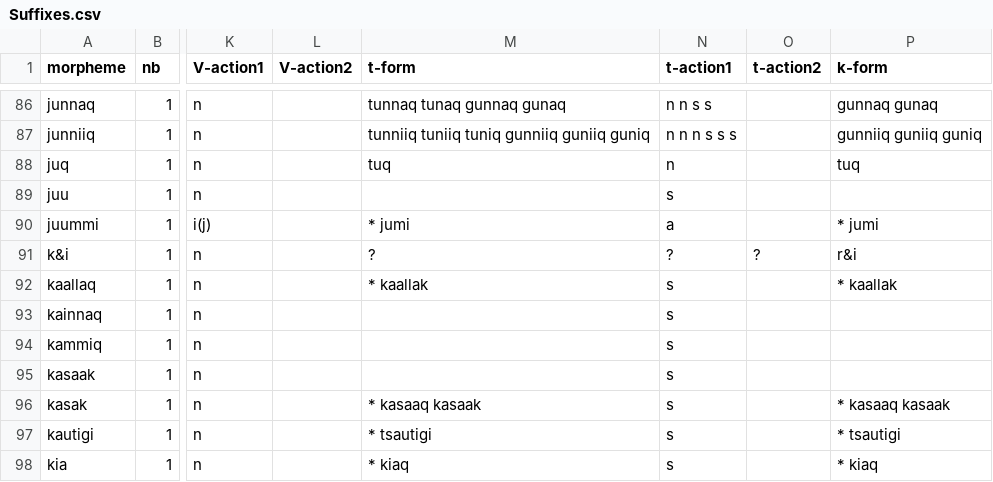
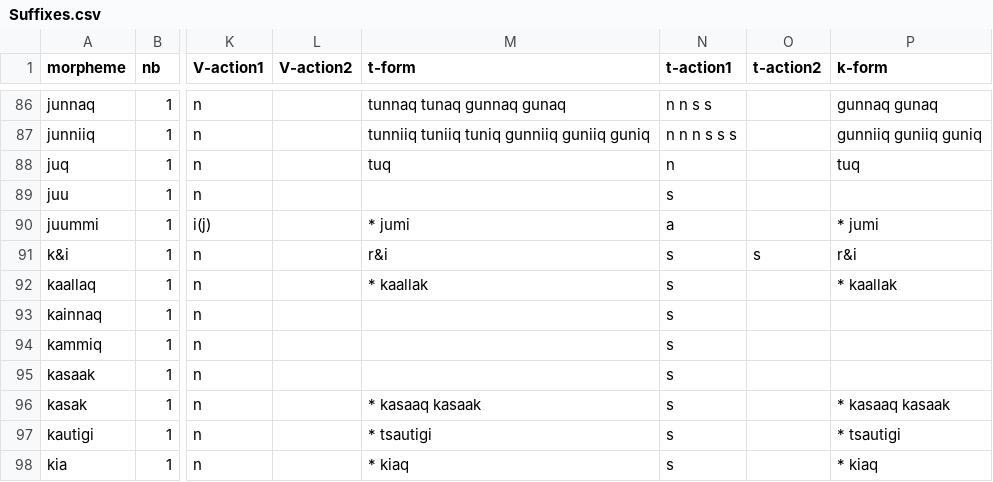
Before and after one commit to iutools/iutools, a CSV file: iutools-core/src/main/resources/org/iutools/linguisticdata/dataCSV/Suffixes.csv, drawn as a sheet; only a part is shown, gaps mark what is left out; the diff names each change by its address in the sheet, - before the commit and + after, or states it on an @@ line.

Commit message:
Set form and actions for K&I suffix in 't' context.

```diff
--- a/iutools-core/src/main/resources/org/iutools/linguisticdata/dataCSV/Suffixes.csv
+++ b/iutools-core/src/main/resources/org/iutools/linguisticdata/dataCSV/Suffixes.csv
-M91 (t-form): ?
+M91 (t-form): r&i
-N91 (t-action1): ?
+N91 (t-action1): s
-O91 (t-action2): ?
+O91 (t-action2): s
```
